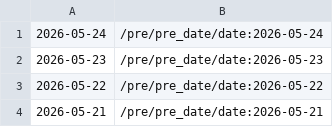
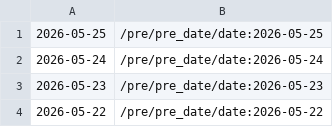
Before and after one commit to cskwrd/glowing-palm-tree, a CSV file: data-index.csv, drawn as a sheet; only a part is shown; the shorter side is filled out with more unchanged rows.

```diff
--- a/data-index.csv
+++ b/data-index.csv
@@ -1 +1,2 @@
+2026-05-25,/pre/pre_date/date:2026-05-25
 2026-05-24,/pre/pre_date/date:2026-05-24
```
